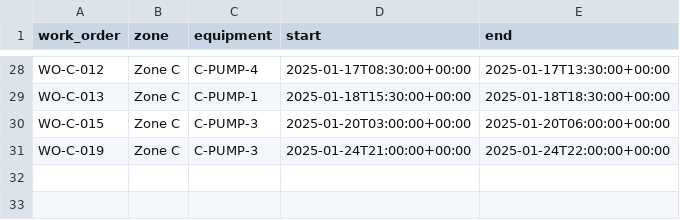
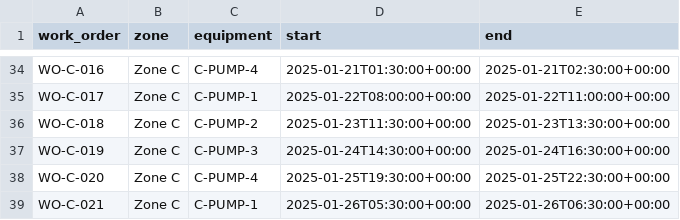
Before and after one commit to TEKURU-ZENO/ATLAS-SENTINEL, a CSV file: datasets/simulated/maintenance_windows.csv, drawn as a sheet; only a part is shown, gaps mark what is left out; addresses are those after the commit; the diff covers the shown part only; the diff names each change by its address in the sheet, - before the commit and + after, or states it on an @@ line.

```diff
--- a/datasets/simulated/maintenance_windows.csv
+++ b/datasets/simulated/maintenance_windows.csv
-A34 (work_order): WO-C-012
+A34 (work_order): WO-C-016
-D34 (start): 2025-01-17T08:30:00+00:00
+D34 (start): 2025-01-21T01:30:00+00:00
-E34 (end): 2025-01-17T13:30:00+00:00
+E34 (end): 2025-01-21T02:30:00+00:00
-A35 (work_order): WO-C-013
+A35 (work_order): WO-C-017
-D35 (start): 2025-01-18T15:30:00+00:00
+D35 (start): 2025-01-22T08:00:00+00:00
-E35 (end): 2025-01-18T18:30:00+00:00
+E35 (end): 2025-01-22T11:00:00+00:00
-A36 (work_order): WO-C-015
+A36 (work_order): WO-C-018
-C36 (equipment): C-PUMP-3
+C36 (equipment): C-PUMP-2
-D36 (start): 2025-01-20T03:00:00+00:00
+D36 (start): 2025-01-23T11:30:00+00:00
-E36 (end): 2025-01-20T06:00:00+00:00
+E36 (end): 2025-01-23T13:30:00+00:00
-D37 (start): 2025-01-24T21:00:00+00:00
+D37 (start): 2025-01-24T14:30:00+00:00
-E37 (end): 2025-01-24T22:00:00+00:00
+E37 (end): 2025-01-24T16:30:00+00:00
+row 38: WO-C-020 | Zone C | C-PUMP-4 | 2025-01-25T19:30:00+00:00 | 2025-01-25T22:30:00+00:00
+row 39: WO-C-021 | Zone C | C-PUMP-1 | 2025-01-26T05:30:00+00:00 | 2025-01-26T06:30:00+00:00
```
Also changed, not shown: 17 added rows, 11 removed rows and 37 edited cells elsewhere in this file, datasets/simulated/incident_windows.csv, datasets/simulated/permits.csv, 40 other files.
